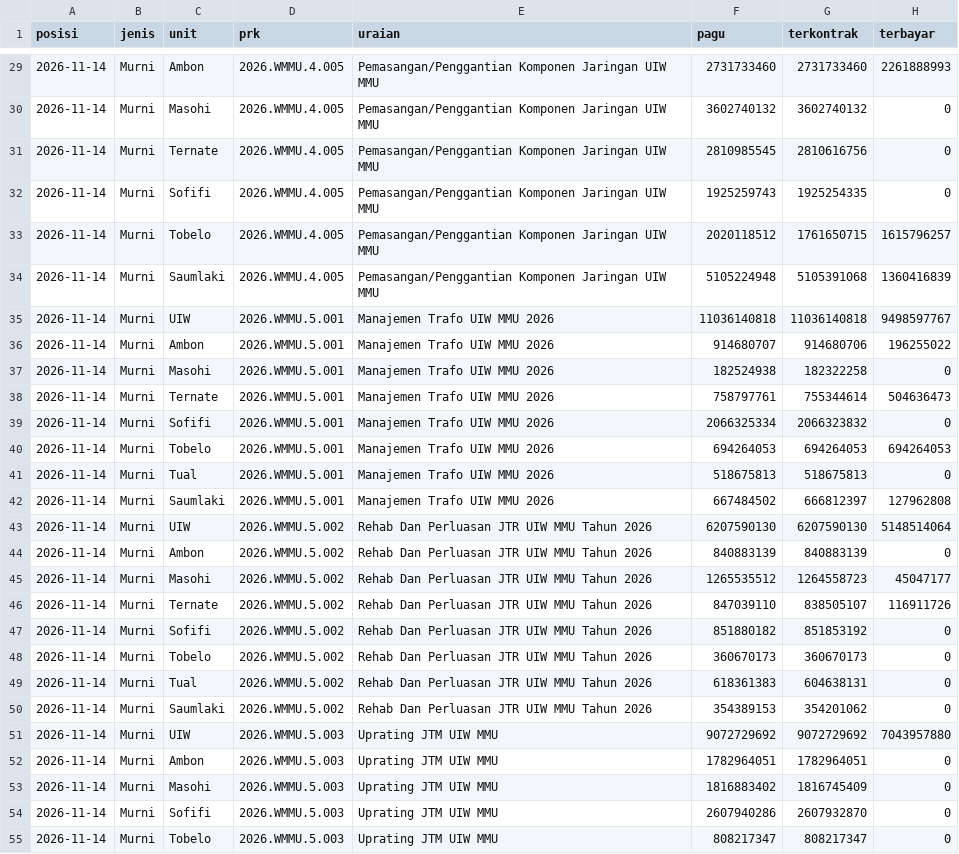
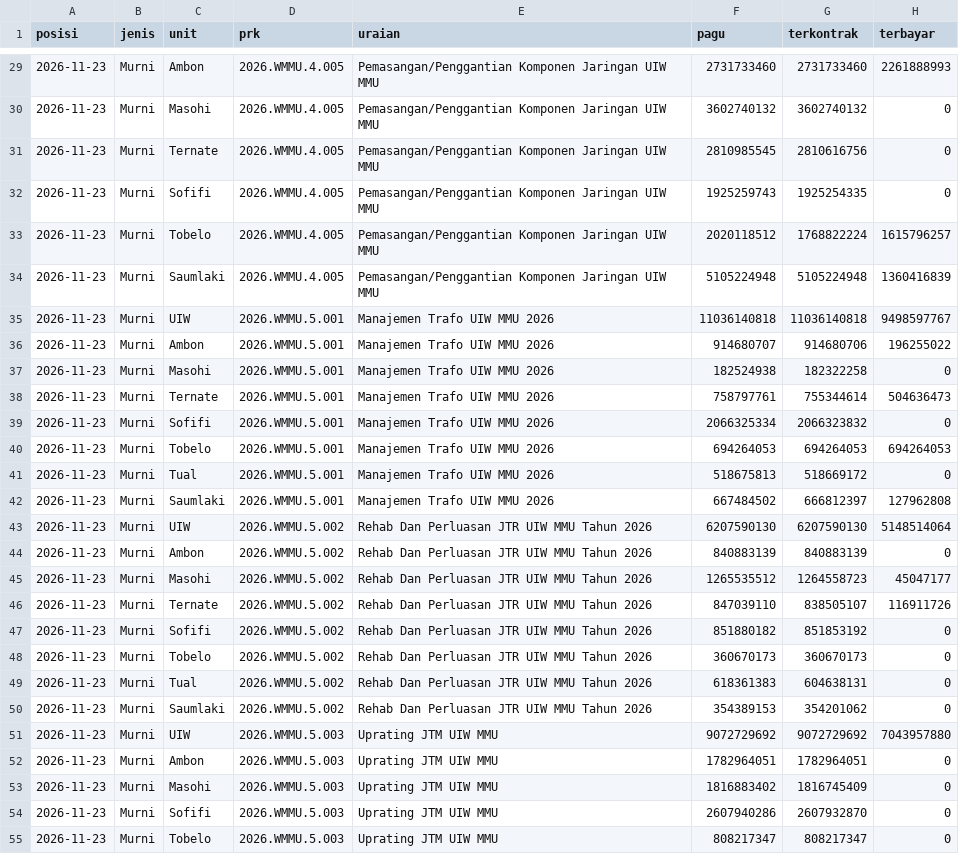
Before and after one commit to zuhal99/Dashboard-TND-UIW-MMU, a CSV file: data/ai_dist_prk.csv, drawn as a sheet; only a part is shown, gaps mark what is left out; the diff covers the shown part only.

```diff
--- a/data/ai_dist_prk.csv
+++ b/data/ai_dist_prk.csv
@@ -29,27 +29,27 @@ posisi,jenis,unit,prk,uraian,pagu,terkontrak,terbayar
-2026-11-14,Murni,Ambon,2026.WMMU.4.005,Pemasangan/Penggantian Komponen Jaringan UIW MMU,2731733460,2731733460,2261888993
-2026-11-14,Murni,Masohi,2026.WMMU.4.005,Pemasangan/Penggantian Komponen Jaringan UIW MMU,3602740132,3602740132,0
-2026-11-14,Murni,Ternate,2026.WMMU.4.005,Pemasangan/Penggantian Komponen Jaringan UIW MMU,2810985545,2810616756,0
-2026-11-14,Murni,Sofifi,2026.WMMU.4.005,Pemasangan/Penggantian Komponen Jaringan UIW MMU,1925259743,1925254335,0
-2026-11-14,Murni,Tobelo,2026.WMMU.4.005,Pemasangan/Penggantian Komponen Jaringan UIW MMU,2020118512,1761650715,1615796257
-2026-11-14,Murni,Saumlaki,2026.WMMU.4.005,Pemasangan/Penggantian Komponen Jaringan UIW MMU,5105224948,5105391068,1360416839
-2026-11-14,Murni,UIW,2026.WMMU.5.001,Manajemen Trafo UIW MMU 2026,11036140818,11036140818,9498597767
-2026-11-14,Murni,Ambon,2026.WMMU.5.001,Manajemen Trafo UIW MMU 2026,914680707,914680706,196255022
-2026-11-14,Murni,Masohi,2026.WMMU.5.001,Manajemen Trafo UIW MMU 2026,182524938,182322258,0
-2026-11-14,Murni,Ternate,2026.WMMU.5.001,Manajemen Trafo UIW MMU 2026,758797761,755344614,504636473
-2026-11-14,Murni,Sofifi,2026.WMMU.5.001,Manajemen Trafo UIW MMU 2026,2066325334,2066323832,0
-2026-11-14,Murni,Tobelo,2026.WMMU.5.001,Manajemen Trafo UIW MMU 2026,694264053,694264053,694264053
-2026-11-14,Murni,Tual,2026.WMMU.5.001,Manajemen Trafo UIW MMU 2026,518675813,518675813,0
-2026-11-14,Murni,Saumlaki,2026.WMMU.5.001,Manajemen Trafo UIW MMU 2026,667484502,666812397,127962808
-2026-11-14,Murni,UIW,2026.WMMU.5.002,Rehab Dan Perluasan JTR UIW MMU Tahun 2026,6207590130,6207590130,5148514064
-2026-11-14,Murni,Ambon,2026.WMMU.5.002,Rehab Dan Perluasan JTR UIW MMU Tahun 2026,840883139,840883139,0
-2026-11-14,Murni,Masohi,2026.WMMU.5.002,Rehab Dan Perluasan JTR UIW MMU Tahun 2026,1265535512,1264558723,45047177
-2026-11-14,Murni,Ternate,2026.WMMU.5.002,Rehab Dan Perluasan JTR UIW MMU Tahun 2026,847039110,838505107,116911726
-2026-11-14,Murni,Sofifi,2026.WMMU.5.002,Rehab Dan Perluasan JTR UIW MMU Tahun 2026,851880182,851853192,0
-2026-11-14,Murni,Tobelo,2026.WMMU.5.002,Rehab Dan Perluasan JTR UIW MMU Tahun 2026,360670173,360670173,0
-2026-11-14,Murni,Tual,2026.WMMU.5.002,Rehab Dan Perluasan JTR UIW MMU Tahun 2026,618361383,604638131,0
-2026-11-14,Murni,Saumlaki,2026.WMMU.5.002,Rehab Dan Perluasan JTR UIW MMU Tahun 2026,354389153,354201062,0
-2026-11-14,Murni,UIW,2026.WMMU.5.003,Uprating JTM UIW MMU,9072729692,9072729692,7043957880
-2026-11-14,Murni,Ambon,2026.WMMU.5.003,Uprating JTM UIW MMU,1782964051,1782964051,0
-2026-11-14,Murni,Masohi,2026.WMMU.5.003,Uprating JTM UIW MMU,1816883402,1816745409,0
-2026-11-14,Murni,Sofifi,2026.WMMU.5.003,Uprating JTM UIW MMU,2607940286,2607932870,0
-2026-11-14,Murni,Tobelo,2026.WMMU.5.003,Uprating JTM UIW MMU,808217347,808217347,0
+2026-11-23,Murni,Ambon,2026.WMMU.4.005,Pemasangan/Penggantian Komponen Jaringan UIW MMU,2731733460,2731733460,2261888993
+2026-11-23,Murni,Masohi,2026.WMMU.4.005,Pemasangan/Penggantian Komponen Jaringan UIW MMU,3602740132,3602740132,0
+2026-11-23,Murni,Ternate,2026.WMMU.4.005,Pemasangan/Penggantian Komponen Jaringan UIW MMU,2810985545,2810616756,0
+2026-11-23,Murni,Sofifi,2026.WMMU.4.005,Pemasangan/Penggantian Komponen Jaringan UIW MMU,1925259743,1925254335,0
+2026-11-23,Murni,Tobelo,2026.WMMU.4.005,Pemasangan/Penggantian Komponen Jaringan UIW MMU,2020118512,1768822224,1615796257
+2026-11-23,Murni,Saumlaki,2026.WMMU.4.005,Pemasangan/Penggantian Komponen Jaringan UIW MMU,5105224948,5105224948,1360416839
+2026-11-23,Murni,UIW,2026.WMMU.5.001,Manajemen Trafo UIW MMU 2026,11036140818,11036140818,9498597767
+2026-11-23,Murni,Ambon,2026.WMMU.5.001,Manajemen Trafo UIW MMU 2026,914680707,914680706,196255022
+2026-11-23,Murni,Masohi,2026.WMMU.5.001,Manajemen Trafo UIW MMU 2026,182524938,182322258,0
+2026-11-23,Murni,Ternate,2026.WMMU.5.001,Manajemen Trafo UIW MMU 2026,758797761,755344614,504636473
+2026-11-23,Murni,Sofifi,2026.WMMU.5.001,Manajemen Trafo UIW MMU 2026,2066325334,2066323832,0
+2026-11-23,Murni,Tobelo,2026.WMMU.5.001,Manajemen Trafo UIW MMU 2026,694264053,694264053,694264053
+2026-11-23,Murni,Tual,2026.WMMU.5.001,Manajemen Trafo UIW MMU 2026,518675813,518669172,0
+2026-11-23,Murni,Saumlaki,2026.WMMU.5.001,Manajemen Trafo UIW MMU 2026,667484502,666812397,127962808
+2026-11-23,Murni,UIW,2026.WMMU.5.002,Rehab Dan Perluasan JTR UIW MMU Tahun 2026,6207590130,6207590130,5148514064
+2026-11-23,Murni,Ambon,2026.WMMU.5.002,Rehab Dan Perluasan JTR UIW MMU Tahun 2026,840883139,840883139,0
+2026-11-23,Murni,Masohi,2026.WMMU.5.002,Rehab Dan Perluasan JTR UIW MMU Tahun 2026,1265535512,1264558723,45047177
+2026-11-23,Murni,Ternate,2026.WMMU.5.002,Rehab Dan Perluasan JTR UIW MMU Tahun 2026,847039110,838505107,116911726
+2026-11-23,Murni,Sofifi,2026.WMMU.5.002,Rehab Dan Perluasan JTR UIW MMU Tahun 2026,851880182,851853192,0
+2026-11-23,Murni,Tobelo,2026.WMMU.5.002,Rehab Dan Perluasan JTR UIW MMU Tahun 2026,360670173,360670173,0
+2026-11-23,Murni,Tual,2026.WMMU.5.002,Rehab Dan Perluasan JTR UIW MMU Tahun 2026,618361383,604638131,0
+2026-11-23,Murni,Saumlaki,2026.WMMU.5.002,Rehab Dan Perluasan JTR UIW MMU Tahun 2026,354389153,354201062,0
+2026-11-23,Murni,UIW,2026.WMMU.5.003,Uprating JTM UIW MMU,9072729692,9072729692,7043957880
+2026-11-23,Murni,Ambon,2026.WMMU.5.003,Uprating JTM UIW MMU,1782964051,1782964051,0
+2026-11-23,Murni,Masohi,2026.WMMU.5.003,Uprating JTM UIW MMU,1816883402,1816745409,0
+2026-11-23,Murni,Sofifi,2026.WMMU.5.003,Uprating JTM UIW MMU,2607940286,2607932870,0
+2026-11-23,Murni,Tobelo,2026.WMMU.5.003,Uprating JTM UIW MMU,808217347,808217347,0
```
Also changed, not shown: 118 edited cells elsewhere in this file, data/ai_dist_kontrak.csv, 2 other files.
